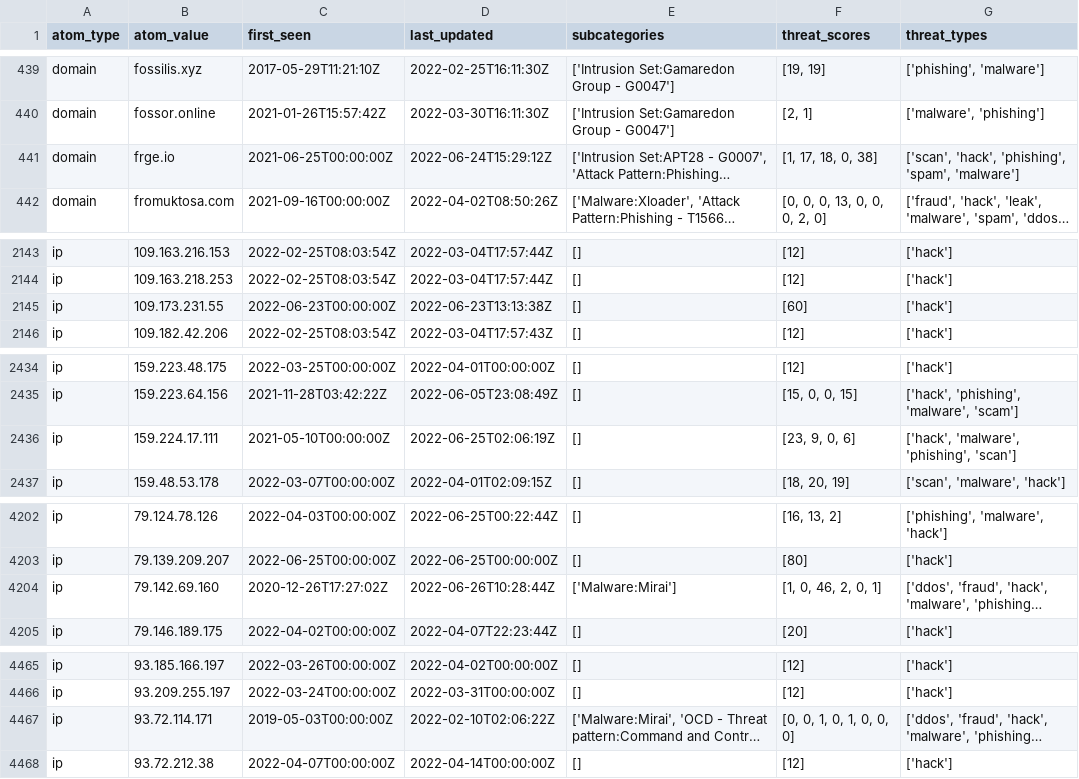
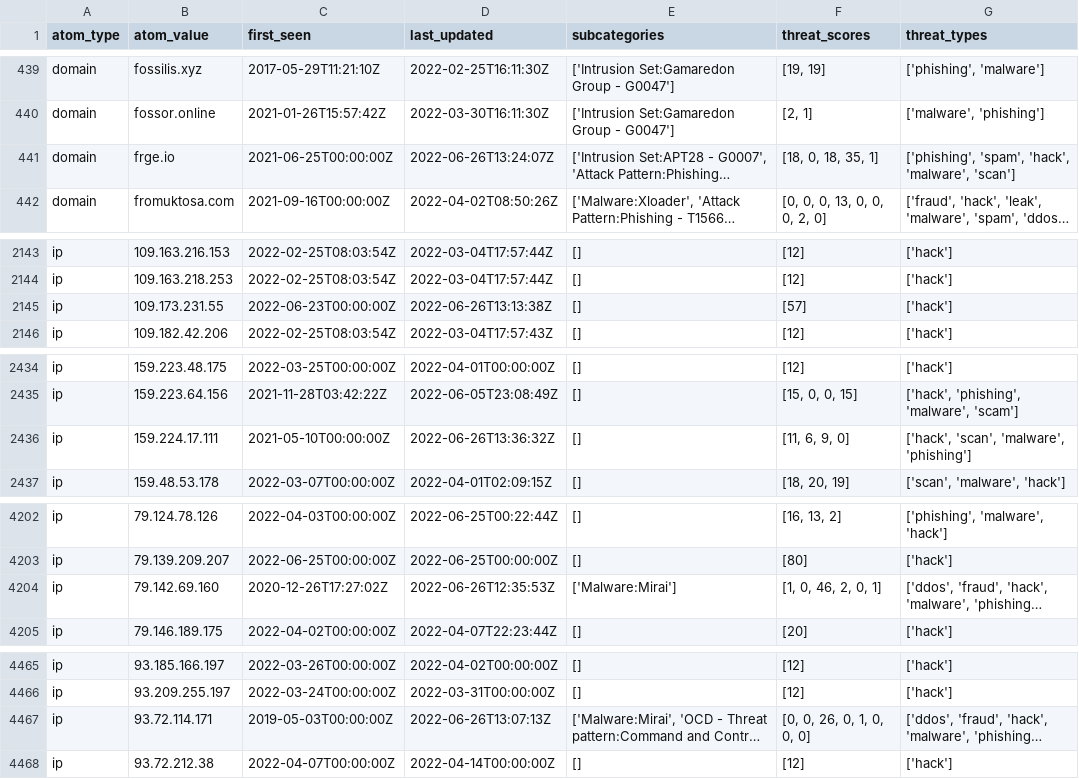
Before and after one commit to Orange-Cyberdefense/russia-ukraine_IOCs, a CSV file: OCD-Datalake-russia-ukraine_IOCs-ALL.csv, drawn as a sheet; only a part is shown, gaps mark what is left out; long unchanged cells end in …; the diff names each change by its address in the sheet, - before the commit and + after, or states it on an @@ line.

Commit message:
Automatic iocs update 2022-06-26-15:56:03

```diff
--- a/OCD-Datalake-russia-ukraine_IOCs-ALL.csv
+++ b/OCD-Datalake-russia-ukraine_IOCs-ALL.csv
-D441 (last_updated): 2022-06-24T15:29:12Z
+D441 (last_updated): 2022-06-26T13:24:07Z
-F441 (threat_scores): [1, 17, 18, 0, 38]
+F441 (threat_scores): [18, 0, 18, 35, 1]
-G441 (threat_types): ['scan', 'hack', 'phishing', 'spam', 'malware']
+G441 (threat_types): ['phishing', 'spam', 'hack', 'malware', 'scan']
-D2145 (last_updated): 2022-06-23T13:13:38Z
+D2145 (last_updated): 2022-06-26T13:13:38Z
-F2145 (threat_scores): [60]
+F2145 (threat_scores): [57]
-D2436 (last_updated): 2022-06-25T02:06:19Z
+D2436 (last_updated): 2022-06-26T13:36:32Z
-F2436 (threat_scores): [23, 9, 0, 6]
+F2436 (threat_scores): [11, 6, 9, 0]
-G2436 (threat_types): ['hack', 'malware', 'phishing', 'scan']
+G2436 (threat_types): ['hack', 'scan', 'malware', 'phishing']
-D4204 (last_updated): 2022-06-26T10:28:44Z
+D4204 (last_updated): 2022-06-26T12:35:53Z
-D4467 (last_updated): 2022-02-10T02:06:22Z
+D4467 (last_updated): 2022-06-26T13:07:13Z
-F4467 (threat_scores): [0, 0, 1, 0, 1, 0, 0, 0]
+F4467 (threat_scores): [0, 0, 26, 0, 1, 0, 0, 0]
```
